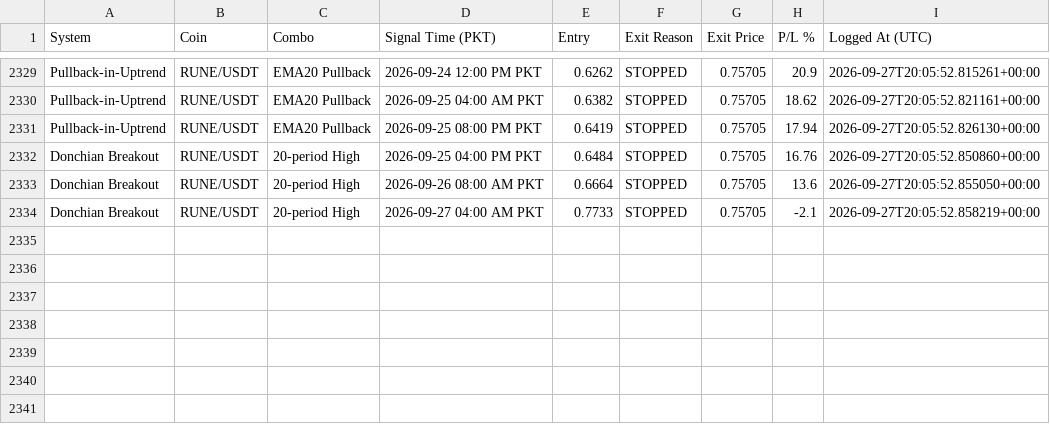
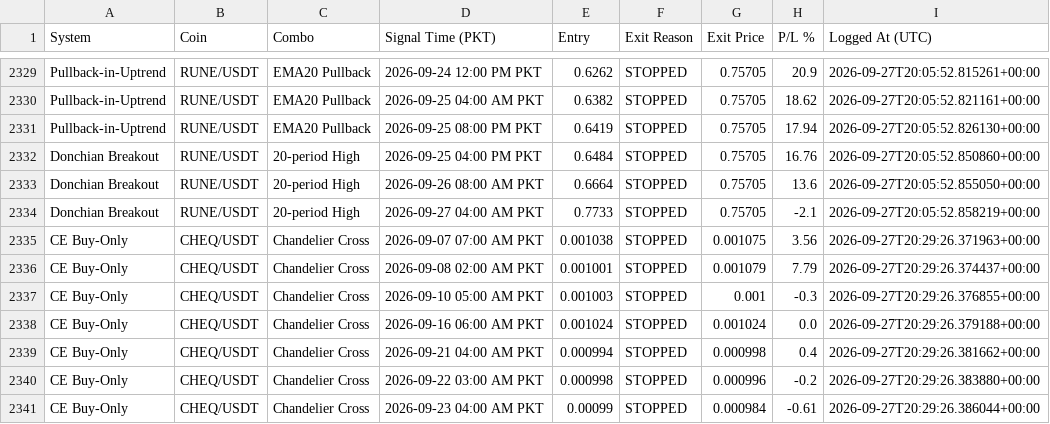
Before and after one commit to Asifali549/Asif-Ali, a CSV file: closed_trades_log.csv, drawn as a sheet; only a part is shown, gaps mark what is left out.

```diff
--- a/closed_trades_log.csv
+++ b/closed_trades_log.csv
@@ -2334 +2334,8 @@ Donchian Breakout,RUNE/USDT,20-period High,2026-09-26 08:00 AM PKT,0.6664,STOPPE
 Donchian Breakout,RUNE/USDT,20-period High,2026-09-27 04:00 AM PKT,0.7733,STOPPED,0.75705,-2.1,2026-09-27T20:05:52.858219+00:00
+CE Buy-Only,CHEQ/USDT,Chandelier Cross,2026-09-07 07:00 AM PKT,0.001038,STOPPED,0.001075,3.56,2026-09-27T20:29:26.371963+00:00
+CE Buy-Only,CHEQ/USDT,Chandelier Cross,2026-09-08 02:00 AM PKT,0.001001,STOPPED,0.001079,7.79,2026-09-27T20:29:26.374437+00:00
+CE Buy-Only,CHEQ/USDT,Chandelier Cross,2026-09-10 05:00 AM PKT,0.001003,STOPPED,0.001,-0.3,2026-09-27T20:29:26.376855+00:00
+CE Buy-Only,CHEQ/USDT,Chandelier Cross,2026-09-16 06:00 AM PKT,0.001024,STOPPED,0.001024,0.0,2026-09-27T20:29:26.379188+00:00
+CE Buy-Only,CHEQ/USDT,Chandelier Cross,2026-09-21 04:00 AM PKT,0.000994,STOPPED,0.000998,0.4,2026-09-27T20:29:26.381662+00:00
+CE Buy-Only,CHEQ/USDT,Chandelier Cross,2026-09-22 03:00 AM PKT,0.000998,STOPPED,0.000996,-0.2,2026-09-27T20:29:26.383880+00:00
+CE Buy-Only,CHEQ/USDT,Chandelier Cross,2026-09-23 04:00 AM PKT,0.00099,STOPPED,0.000984,-0.61,2026-09-27T20:29:26.386044+00:00
```
Also changed, not shown: 2 other files.
